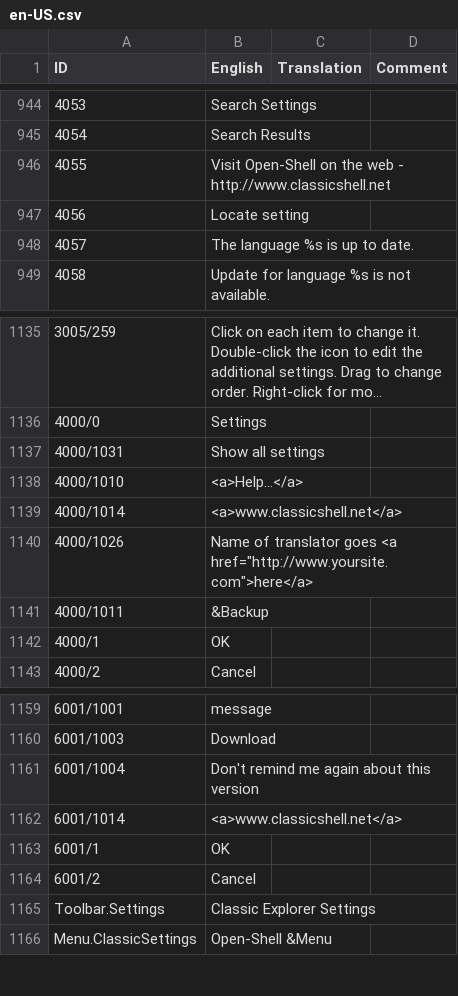
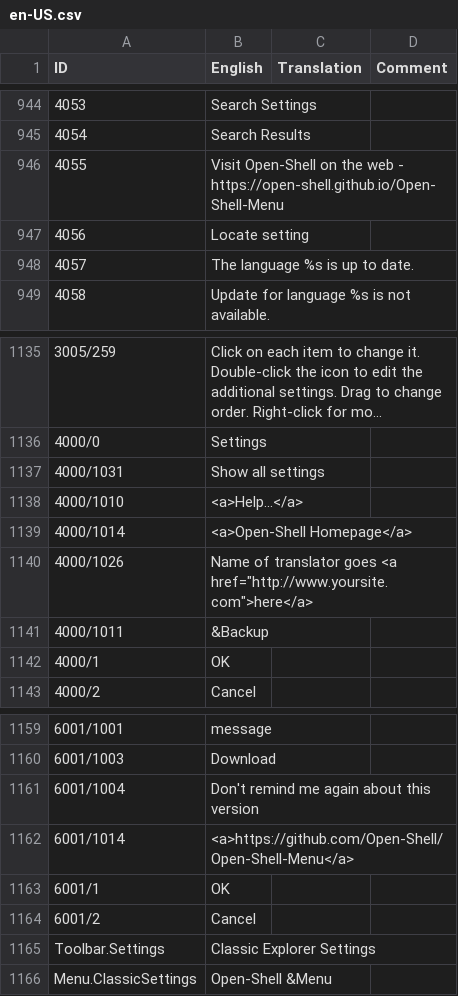
Before and after one commit to coddec/Classic-Shell, a CSV file: Src/Localization/English/en-US.csv, drawn as a sheet; only a part is shown, gaps mark what is left out; long unchanged cells end in …; the diff names each change by its address in the sheet, - before the commit and + after, or states it on an @@ line.

Commit message:
Change homepage url in settings
Changed the homepage text and link on the settings dialog to link to the Open-Shell home page.

```diff
--- a/Src/Localization/English/en-US.csv
+++ b/Src/Localization/English/en-US.csv
-B946 (English): …web - http://www.classicshell.net
+B946 (English): …web - https://open-shell.github.io/Open-Shell-Menu
-B1139 (English): <a>www.classicshell.net</a>
+B1139 (English): <a>Open-Shell Homepage</a>
-B1162 (English): <a>www.classicshell.net</a>
+B1162 (English): <a>https://github.com/Open-Shell/Open-Shell-Menu</a>
```
Also changed, not shown: 2 other files.
